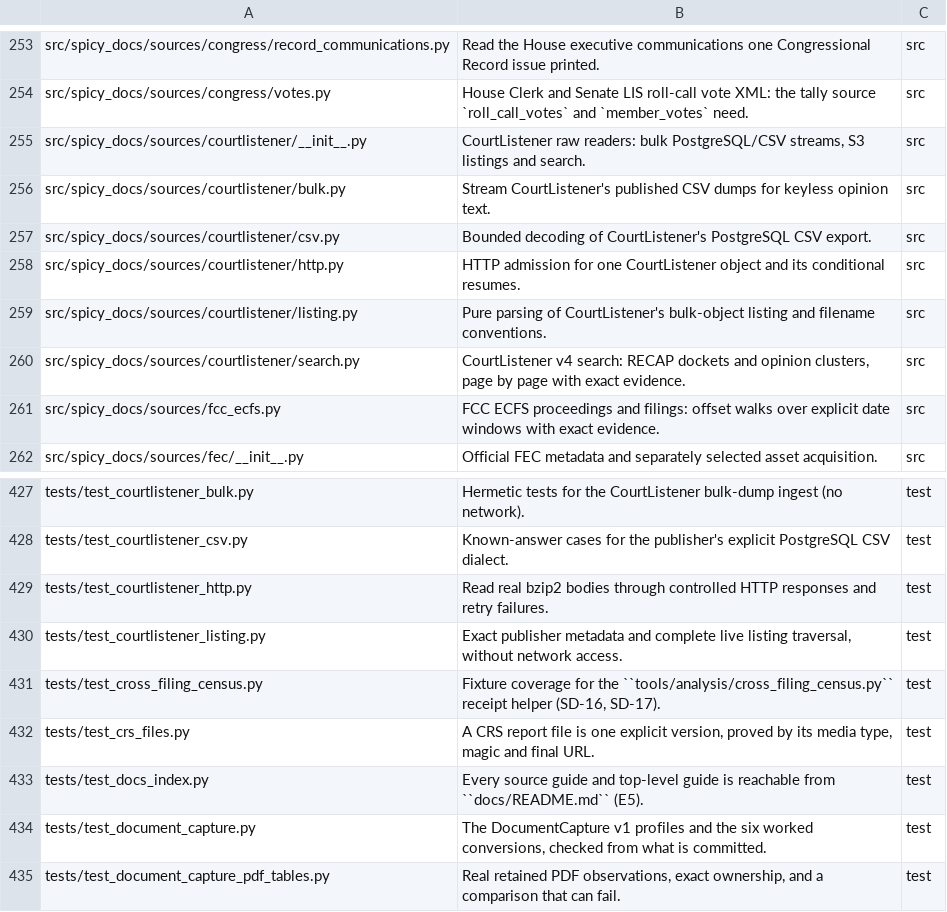
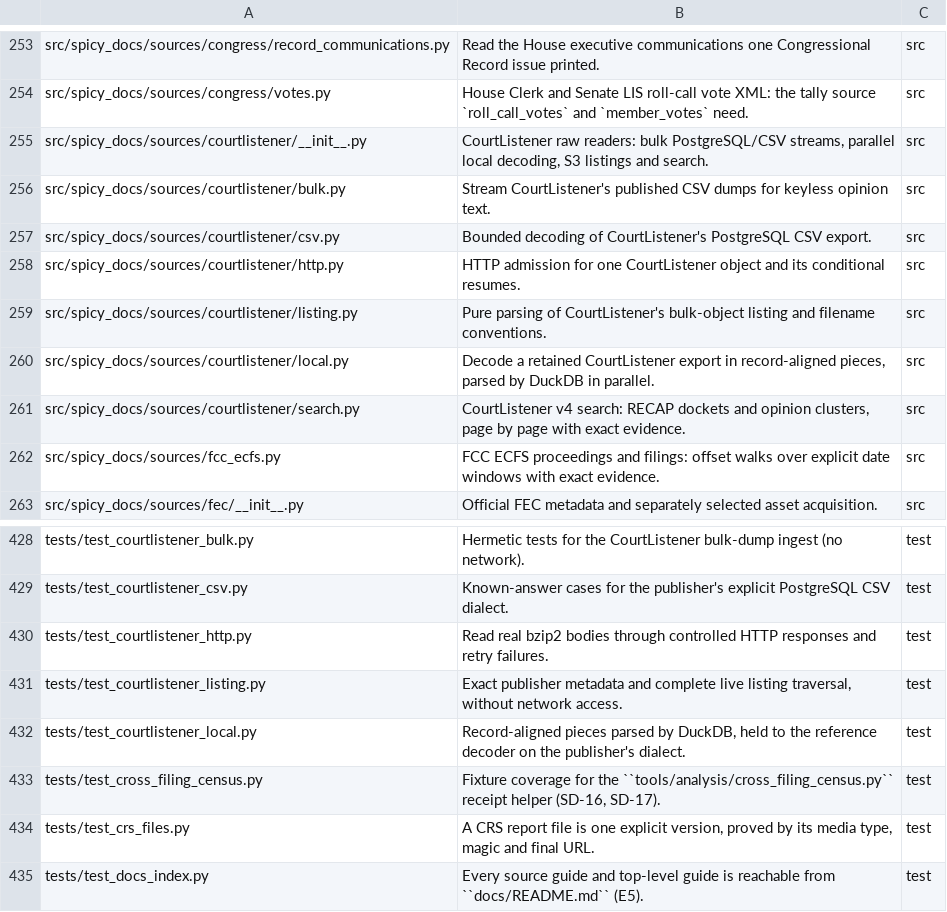
Before and after one commit to civictechdc/spicy-docs, a TSV file: filemap.tsv, drawn as a sheet; only a part is shown, gaps mark what is left out; the shorter side is filled out with more unchanged rows.

```diff
--- a/filemap.tsv
+++ b/filemap.tsv
@@ -254,3 +254,3 @@ src/spicy_docs/sources/congress/record_communications.py	Read the House executiv
 src/spicy_docs/sources/congress/votes.py	House Clerk and Senate LIS roll-call vote XML: the tally source `roll_call_votes` and `member_votes` need.	src
-src/spicy_docs/sources/courtlistener/__init__.py	CourtListener raw readers: bulk PostgreSQL/CSV streams, S3 listings and search.	src
+src/spicy_docs/sources/courtlistener/__init__.py	CourtListener raw readers: bulk PostgreSQL/CSV streams, parallel local decoding, S3 listings and search.	src
 src/spicy_docs/sources/courtlistener/bulk.py	Stream CourtListener's published CSV dumps for keyless opinion text.	src
@@ -259,2 +259,3 @@ src/spicy_docs/sources/courtlistener/http.py	HTTP admission for one CourtListene
 src/spicy_docs/sources/courtlistener/listing.py	Pure parsing of CourtListener's bulk-object listing and filename conventions.	src
+src/spicy_docs/sources/courtlistener/local.py	Decode a retained CourtListener export in record-aligned pieces, parsed by DuckDB in parallel.	src
 src/spicy_docs/sources/courtlistener/search.py	CourtListener v4 search: RECAP dockets and opinion clusters, page by page with exact evidence.	src
@@ -430,2 +431,3 @@ tests/test_courtlistener_http.py	Read real bzip2 bodies through controlled HTTP
 tests/test_courtlistener_listing.py	Exact publisher metadata and complete live listing traversal, without network access.	test
+tests/test_courtlistener_local.py	Record-aligned pieces parsed by DuckDB, held to the reference decoder on the publisher's dialect.	test
 tests/test_cross_filing_census.py	Fixture coverage for the ``tools/analysis/cross_filing_census.py`` receipt helper (SD-16, SD-17).	test
```
Also changed, not shown: 7 other files.
